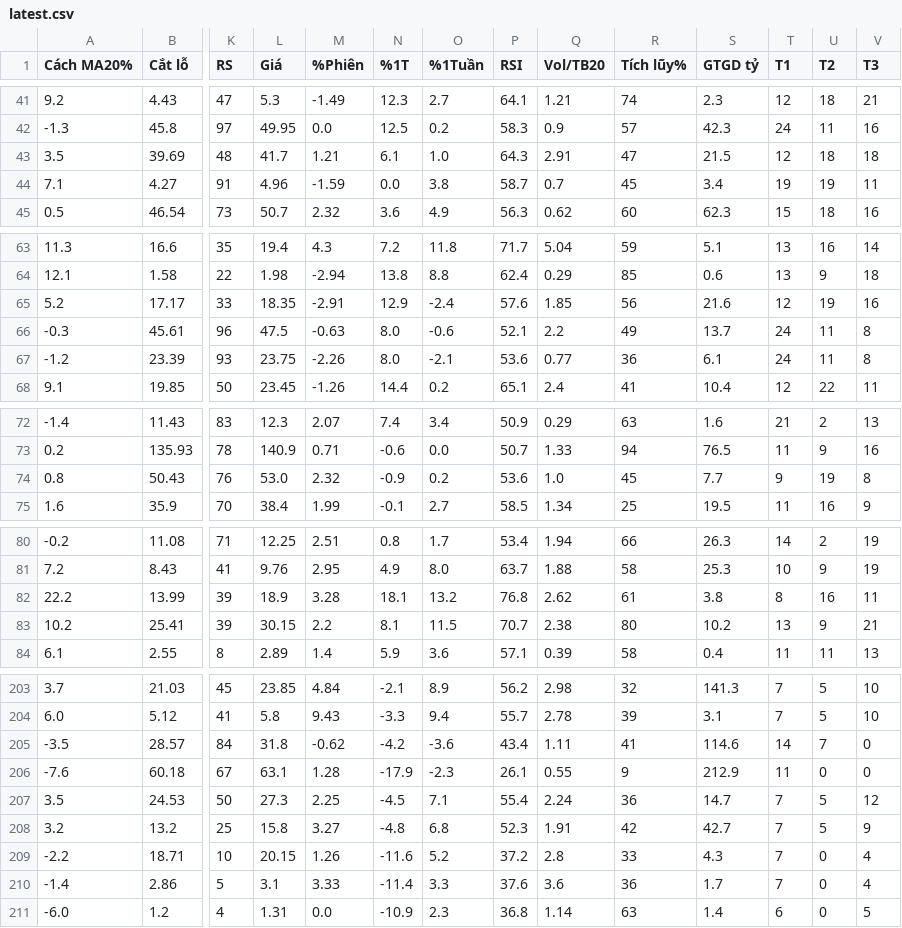
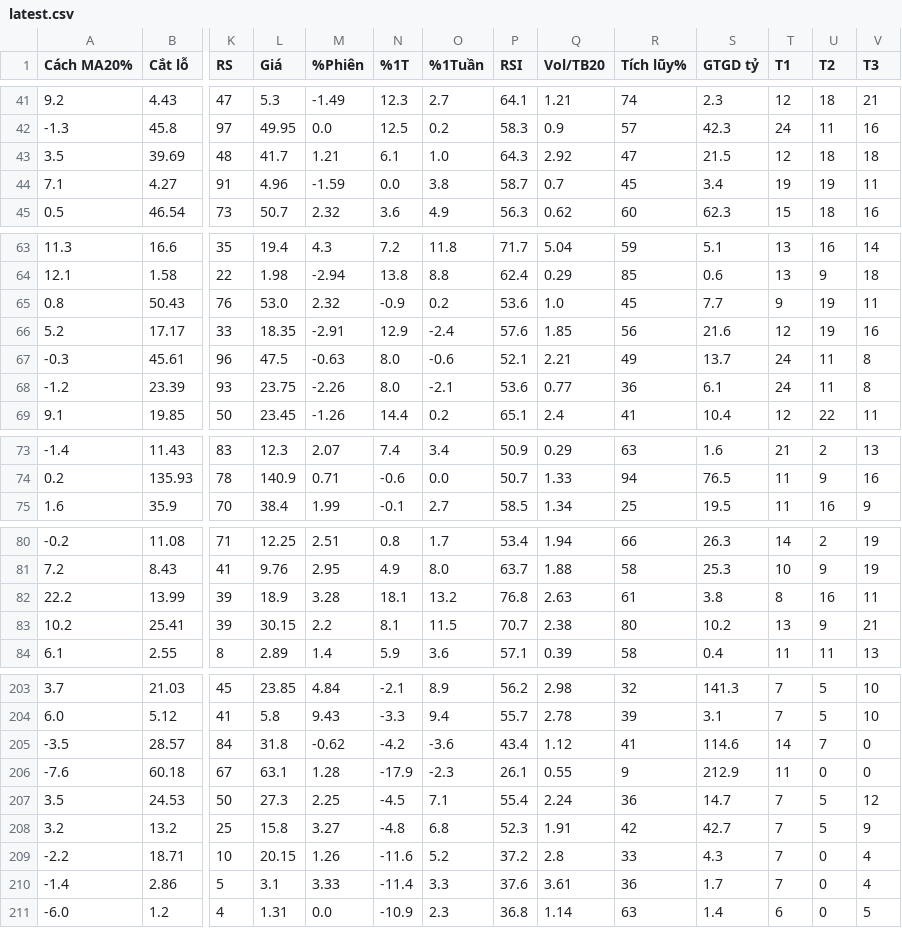
Before and after one commit to huyhunggg/vuahanoi, a CSV file: reports/latest.csv, drawn as a sheet; only a part is shown, gaps mark what is left out; removed rows and columns are numbered as before the commit, all else as after; rows hold the shown columns only; the diff covers the shown part only; the diff names each change by its address in the sheet, - before the commit and + after, or states it on an @@ line.

```diff
--- a/reports/latest.csv
+++ b/reports/latest.csv
-Q43 (Vol/TB20): 2.91
+Q43 (Vol/TB20): 2.92
+row 65: 0.8 | 50.43 | 76 | 53.0 | 2.32 | -0.9 | 0.2 | 53.6 | 1.0 | 45 | 7.7 | 9 | 19 | 11
-Q67 (Vol/TB20): 2.2
+Q67 (Vol/TB20): 2.21
-row 74: 0.8 | 50.43 | 76 | 53.0 | 2.32 | -0.9 | 0.2 | 53.6 | 1.0 | 45 | 7.7 | 9 | 19 | 8
-Q82 (Vol/TB20): 2.62
+Q82 (Vol/TB20): 2.63
-Q205 (Vol/TB20): 1.11
+Q205 (Vol/TB20): 1.12
-Q210 (Vol/TB20): 3.6
+Q210 (Vol/TB20): 3.61
```
Also changed, not shown: 3 edited cells elsewhere in this file, 1 other file.
